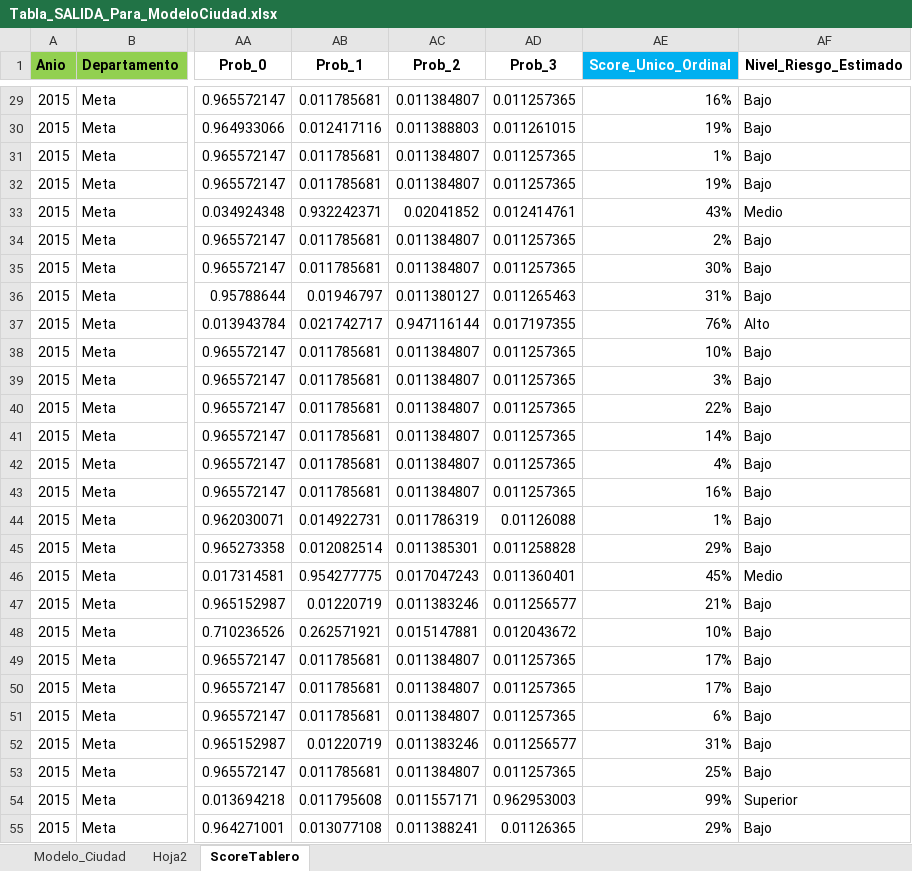
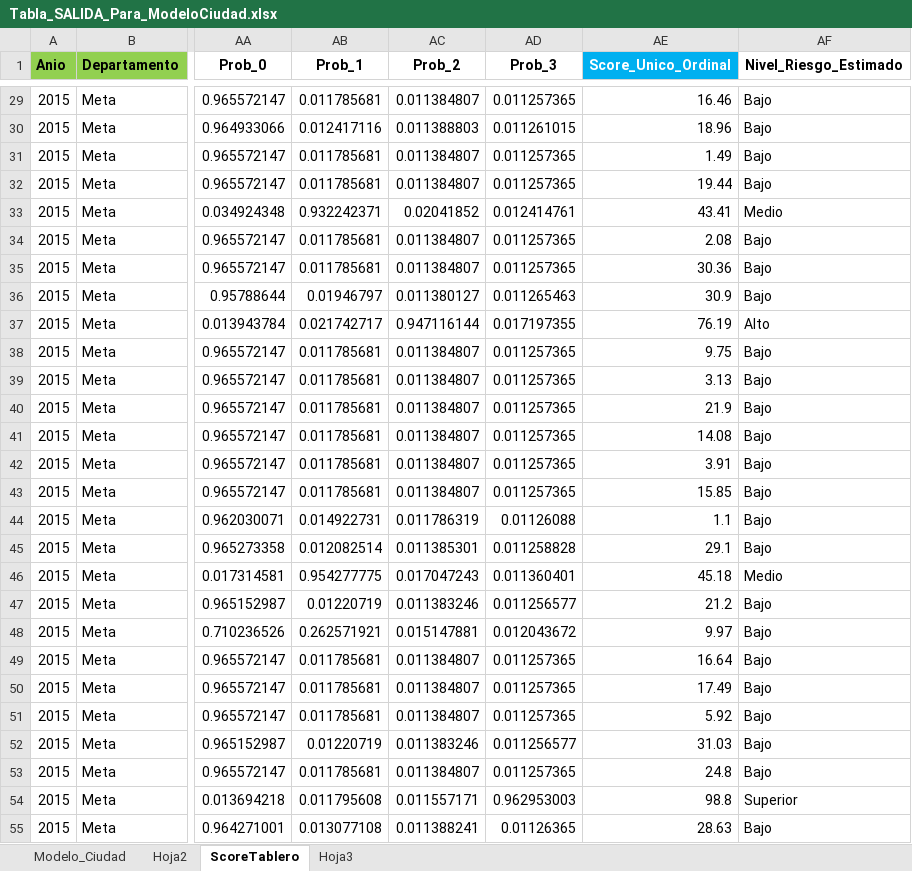
Before and after one commit to CESARSERNA29/ObservatSaludMental, an Excel workbook: Tabla_SALIDA_Para_ModeloCiudad.xlsx, sheet ScoreTablero, drawn as a sheet; only a part is shown, gaps mark what is left out; values as stored, in another font and other column widths than the file's, no borders; the diff covers the shown part only; the diff names each change by its address in the sheet, - before the commit and + after, or states it on an @@ line.

```diff
--- a/Tabla_SALIDA_Para_ModeloCiudad.xlsx (sheet ScoreTablero)
+++ b/Tabla_SALIDA_Para_ModeloCiudad.xlsx (sheet ScoreTablero)
+sheet tab: Hoja3
-AE29 (Score_Unico_Ordinal): 16%
+AE29 (Score_Unico_Ordinal): 16.46
-AE30 (Score_Unico_Ordinal): 19%
+AE30 (Score_Unico_Ordinal): 18.96
-AE31 (Score_Unico_Ordinal): 1%
+AE31 (Score_Unico_Ordinal): 1.49
-AE32 (Score_Unico_Ordinal): 19%
+AE32 (Score_Unico_Ordinal): 19.44
-AE33 (Score_Unico_Ordinal): 43%
+AE33 (Score_Unico_Ordinal): 43.41
-AE34 (Score_Unico_Ordinal): 2%
+AE34 (Score_Unico_Ordinal): 2.08
-AE35 (Score_Unico_Ordinal): 30%
+AE35 (Score_Unico_Ordinal): 30.36
-AE36 (Score_Unico_Ordinal): 31%
+AE36 (Score_Unico_Ordinal): 30.9
-AE37 (Score_Unico_Ordinal): 76%
+AE37 (Score_Unico_Ordinal): 76.19
-AE38 (Score_Unico_Ordinal): 10%
+AE38 (Score_Unico_Ordinal): 9.75
-AE39 (Score_Unico_Ordinal): 3%
+AE39 (Score_Unico_Ordinal): 3.13
-AE40 (Score_Unico_Ordinal): 22%
+AE40 (Score_Unico_Ordinal): 21.9
-AE41 (Score_Unico_Ordinal): 14%
+AE41 (Score_Unico_Ordinal): 14.08
-AE42 (Score_Unico_Ordinal): 4%
+AE42 (Score_Unico_Ordinal): 3.91
-AE43 (Score_Unico_Ordinal): 16%
+AE43 (Score_Unico_Ordinal): 15.85
-AE44 (Score_Unico_Ordinal): 1%
+AE44 (Score_Unico_Ordinal): 1.1
-AE45 (Score_Unico_Ordinal): 29%
+AE45 (Score_Unico_Ordinal): 29.1
-AE46 (Score_Unico_Ordinal): 45%
+AE46 (Score_Unico_Ordinal): 45.18
-AE47 (Score_Unico_Ordinal): 21%
+AE47 (Score_Unico_Ordinal): 21.2
-AE48 (Score_Unico_Ordinal): 10%
+AE48 (Score_Unico_Ordinal): 9.97
-AE49 (Score_Unico_Ordinal): 17%
+AE49 (Score_Unico_Ordinal): 16.64
-AE50 (Score_Unico_Ordinal): 17%
+AE50 (Score_Unico_Ordinal): 17.49
-AE51 (Score_Unico_Ordinal): 6%
+AE51 (Score_Unico_Ordinal): 5.92
-AE52 (Score_Unico_Ordinal): 31%
+AE52 (Score_Unico_Ordinal): 31.03
-AE53 (Score_Unico_Ordinal): 25%
+AE53 (Score_Unico_Ordinal): 24.8
-AE54 (Score_Unico_Ordinal): 99%
+AE54 (Score_Unico_Ordinal): 98.8
-AE55 (Score_Unico_Ordinal): 29%
+AE55 (Score_Unico_Ordinal): 28.63
```
Also changed, not shown: 501 edited cells elsewhere in this sheet.
